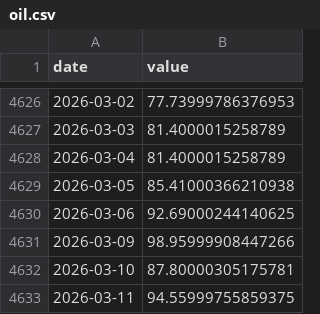
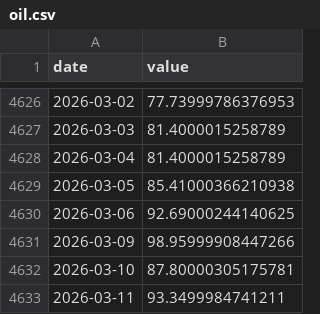
Before and after one commit to kayaozgur/macro-dashboard, a CSV file: data/oil.csv, drawn as a sheet; only a part is shown, gaps mark what is left out.

```diff
--- a/data/oil.csv
+++ b/data/oil.csv
@@ -4632,2 +4632,2 @@ date,value
 2026-03-10,87.80000305175781
-2026-03-11,94.55999755859375
+2026-03-11,93.3499984741211
```
Also changed, not shown: data/dxy.csv, data/usdtry.csv.
